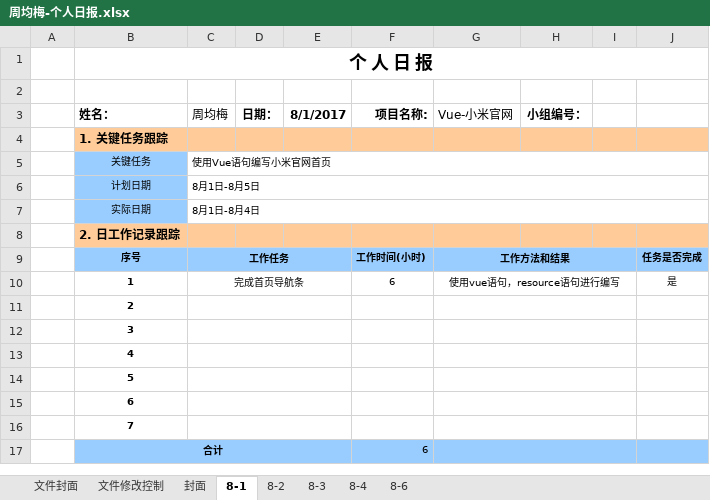
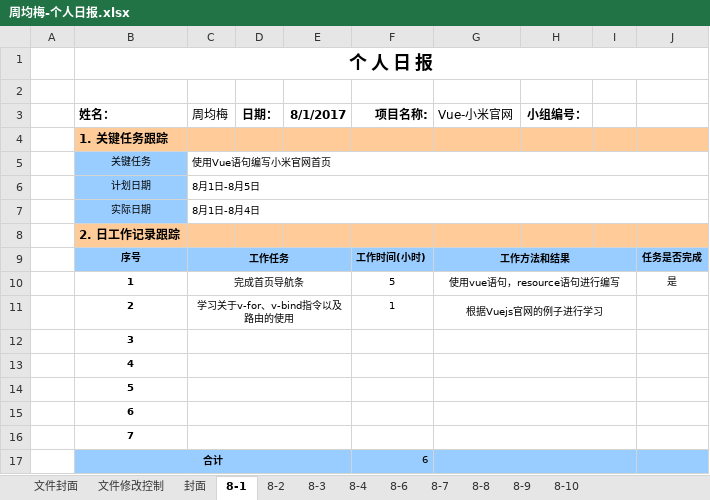
Before and after one commit to YZC999/mi-vue, an Excel workbook: 文档/交付文档模板/个人日报/周均梅-个人日报.xlsx, sheet 8-1, drawn as a sheet; only a part is shown; values as stored, in another font and other column widths than the file's, no borders; charts and pictures not drawn; removed rows and columns are numbered as before the commit, all else as after; the diff names each change by its address in the sheet, - before the commit and + after, or states it on an @@ line.

```diff
--- a/文档/交付文档模板/个人日报/周均梅-个人日报.xlsx (sheet 8-1)
+++ b/文档/交付文档模板/个人日报/周均梅-个人日报.xlsx (sheet 8-1)
+sheet tab: 8-7
+sheet tab: 8-8
+sheet tab: 8-9
+sheet tab: 8-10
-F10 (项目名称:): 6
+F10 (项目名称:): 5
-row 11:  | 2
+row 11:  | 2 | 学习关于v-for、v-bind指令以及路由的使用 |  |  | 1 | 根据Vuejs官网的例子进行学习
```
Also changed, not shown: sheet 8-4, sheet 8-3, sheet 8-2, sheet 8-6, charts or pictures, 文档/项目组内文档/高仿小米官网的进度.xlsx, 6 other files.
